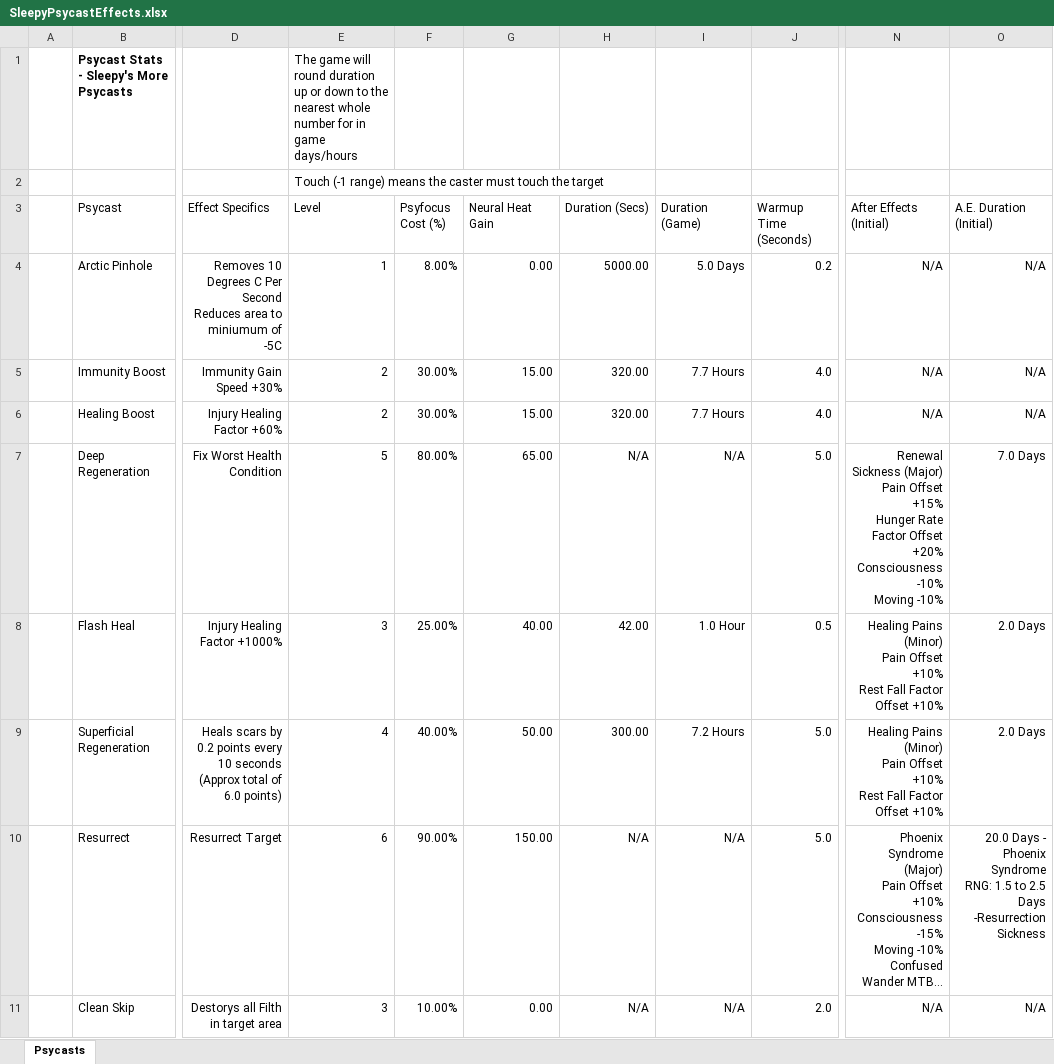
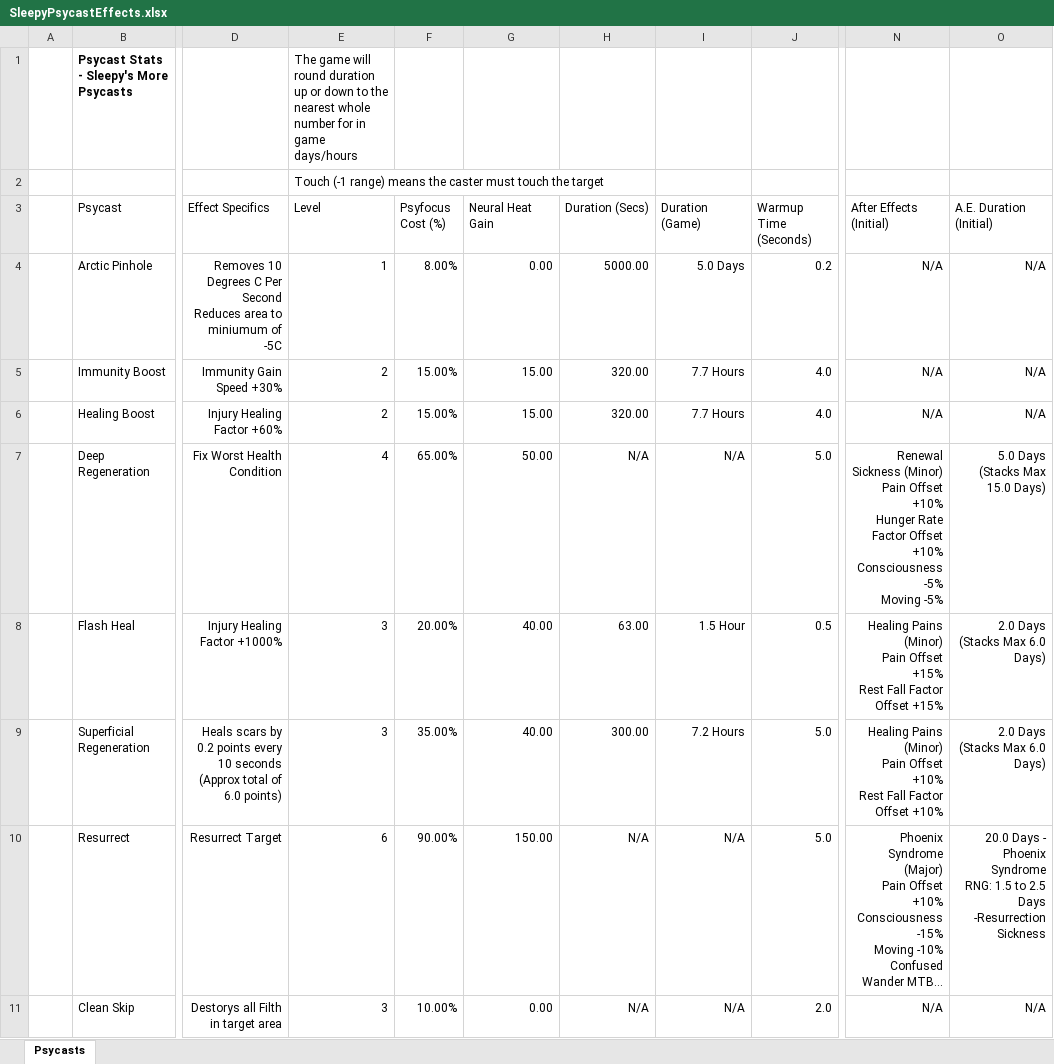
Before and after one commit to sleepy068/Rimworld_MorePsycasts, an Excel workbook: Resources/SleepyPsycastEffects.xlsx, sheet Psycasts, drawn as a sheet; only a part is shown, gaps mark what is left out; long unchanged cells end in …; values as stored, in another font and other column widths than the file's, no borders; table styles not drawn; ↵ is a line break in a cell; the diff covers the shown part only; the diff names each change by its address in the sheet, - before the commit and + after, or states it on an @@ line.

```diff
--- a/Resources/SleepyPsycastEffects.xlsx (sheet Psycasts)
+++ b/Resources/SleepyPsycastEffects.xlsx (sheet Psycasts)
-F5:F6 (Psyfocus Cost (%)): 30.00%
+F5:F6 (Psyfocus Cost (%)): 15.00%
-E7 (Level): 5
+E7 (Level): 4
-F7 (Psyfocus Cost (%)): 80.00%
+F7 (Psyfocus Cost (%)): 65.00%
-G7 (Neural Heat Gain): 65.00
+G7 (Neural Heat Gain): 50.00
-N7 (After Effects (Initial)): Renewal Sickness (Major) ↵ Pain Offset +15% ↵ Hunger Rate Factor Offset +20% ↵ Consciousness -10% ↵ Moving -10%
+N7 (After Effects (Initial)): Renewal Sickness (Minor) ↵ Pain Offset +10% ↵ Hunger Rate Factor Offset +10% ↵ Consciousness -5% ↵ Moving -5%
-O7 (A.E. Duration (Initial)): 7.0 Days
+O7 (A.E. Duration (Initial)): 5.0 Days (Stacks Max 15.0 Days)
-F8 (Psyfocus Cost (%)): 25.00%
+F8 (Psyfocus Cost (%)): 20.00%
-H8 (Duration (Secs)): 42.00
+H8 (Duration (Secs)): 63.00
-I8 (Duration (Game)): 1.0 Hour
+I8 (Duration (Game)): 1.5 Hour
-N8 (After Effects (Initial)): …Pain Offset +10% ↵ Rest Fall Factor Offset +10%
+N8 (After Effects (Initial)): …Pain Offset +15% ↵ Rest Fall Factor Offset +15%
-O8:O9 (A.E. Duration (Initial)): 2.0 Days
+O8:O9 (A.E. Duration (Initial)): 2.0 Days (Stacks Max 6.0 Days)
-E9 (Level): 4
+E9 (Level): 3
-F9 (Psyfocus Cost (%)): 40.00%
+F9 (Psyfocus Cost (%)): 35.00%
-G9 (Neural Heat Gain): 50.00
+G9 (Neural Heat Gain): 40.00
```
Also changed, not shown: 1 edited cell elsewhere in this sheet, 12 other files.
